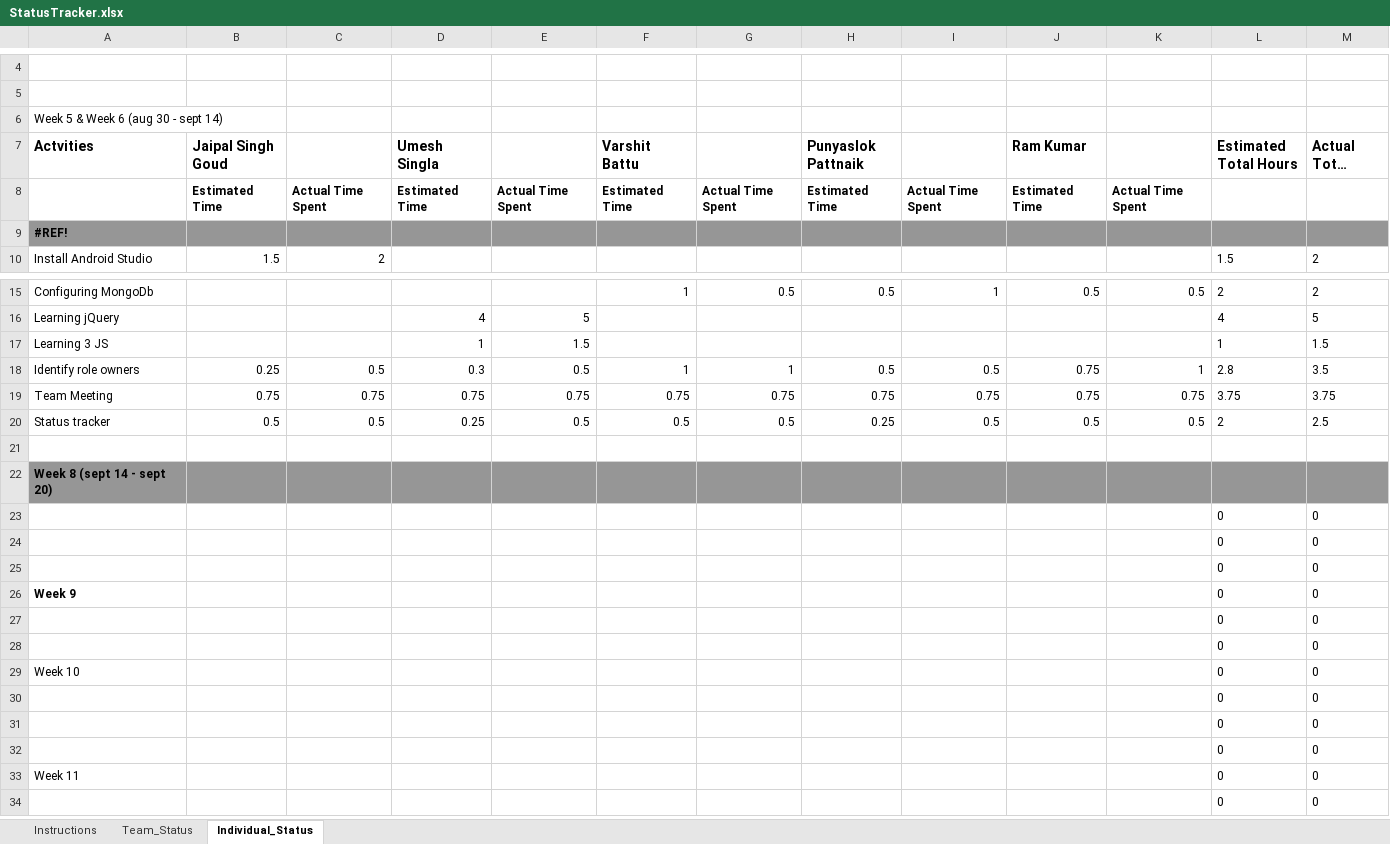
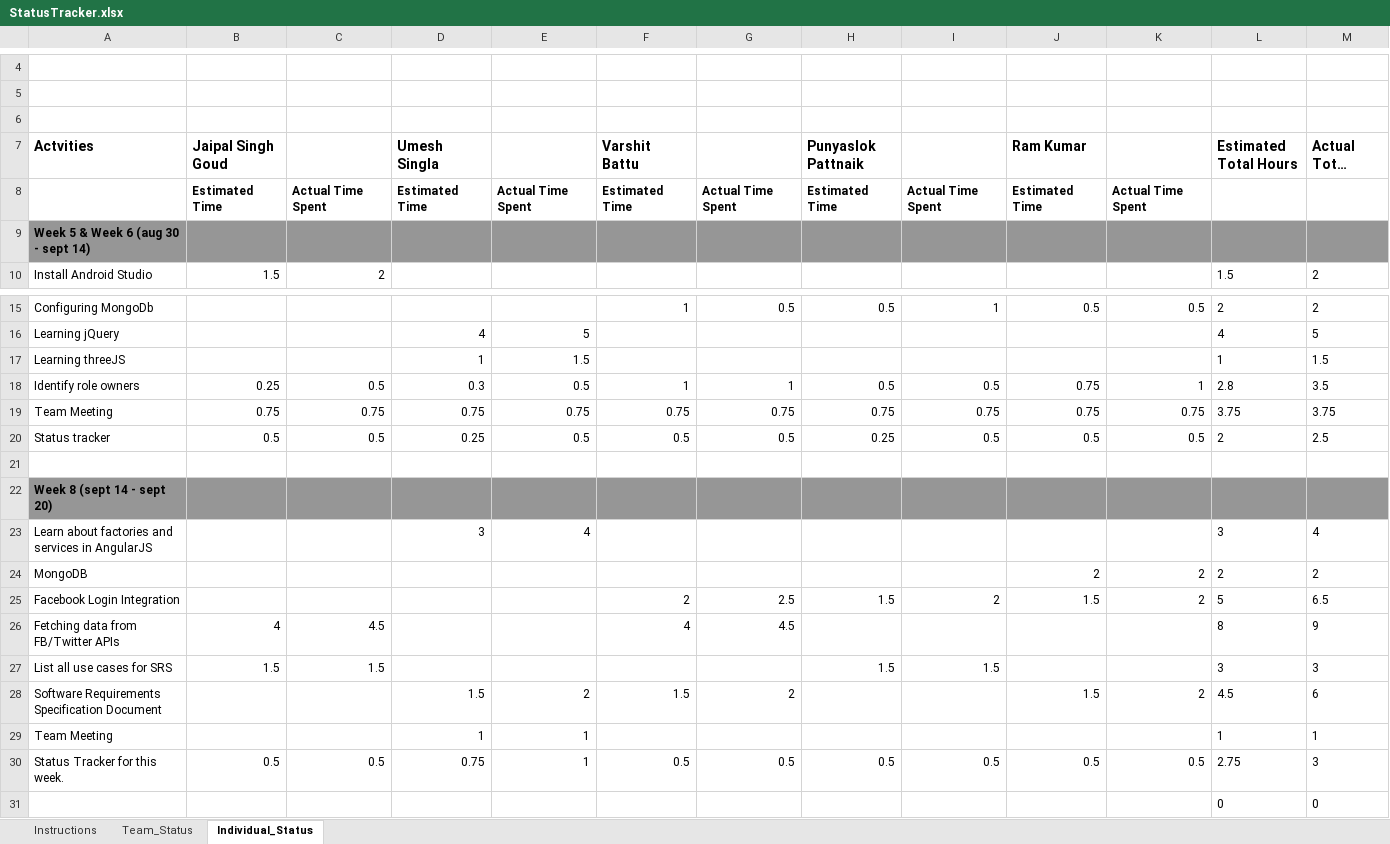
Before and after one commit to kahihia/Movieo, an Excel workbook: documents/StatusTracker.xlsx, sheet Individual_Status, drawn as a sheet; only a part is shown, gaps mark what is left out; the shorter side is filled out with more unchanged rows; long unchanged cells end in …; values as stored, in another font and other column widths than the file's, no borders; charts and pictures not drawn; removed rows and columns are numbered as before the commit, all else as after; the diff names each change by its address in the sheet, - before the commit and + after, or states it on an @@ line.

Commit message:
status tracker for last week + MoM within team

```diff
--- a/documents/StatusTracker.xlsx (sheet Individual_Status)
+++ b/documents/StatusTracker.xlsx (sheet Individual_Status)
-A6 (Actvities): Week 5 & Week 6 (aug 30 - sept 14)
+A6 (Actvities): (empty)
-A9 (Actvities): #REF!
+A9 (Actvities): Week 5 & Week 6 (aug 30 - sept 14)
-A17 (Actvities): Learning 3 JS
+A17 (Actvities): Learning threeJS
-row 23:  |  |  |  |  |  |  |  |  |  |  | 0 | 0
-row 24:  |  |  |  |  |  |  |  |  |  |  | 0 | 0
-row 25:  |  |  |  |  |  |  |  |  |  |  | 0 | 0
-row 26: Week 9 |  |  |  |  |  |  |  |  |  |  | 0 | 0
-row 27:  |  |  |  |  |  |  |  |  |  |  | 0 | 0
-row 28:  |  |  |  |  |  |  |  |  |  |  | 0 | 0
-row 29: Week 10 |  |  |  |  |  |  |  |  |  |  | 0 | 0
-row 30:  |  |  |  |  |  |  |  |  |  |  | 0 | 0
-row 31:  |  |  |  |  |  |  |  |  |  |  | 0 | 0
+row 23: Learn about factories and services in AngularJS |  |  | 3 | 4 |  |  |  |  |  |  | 3 | 4
+row 24: MongoDB |  |  |  |  |  |  |  |  | 2 | 2 | 2 | 2
+row 25: Facebook Login Integration |  |  |  |  | 2 | 2.5 | 1.5 | 2 | 1.5 | 2 | 5 | 6.5
+row 26: Fetching data from FB/Twitter APIs | 4 | 4.5 |  |  | 4 | 4.5 |  |  |  |  | 8 | 9
+row 27: List all use cases for SRS | 1.5 | 1.5 |  |  |  |  | 1.5 | 1.5 |  |  | 3 | 3
+row 28: Software Requirements Specification Document |  |  | 1.5 | 2 | 1.5 | 2 |  |  | 1.5 | 2 | 4.5 | 6
+row 29: Team Meeting |  |  | 1 | 1 |  |  |  |  |  |  | 1 | 1
+row 30: Status Tracker for this week. | 0.5 | 0.5 | 0.75 | 1 | 0.5 | 0.5 | 0.5 | 0.5 | 0.5 | 0.5 | 2.75 | 3
```
Also changed, not shown: sheet Team_Status, formulas that keep their value, 11 other files.
